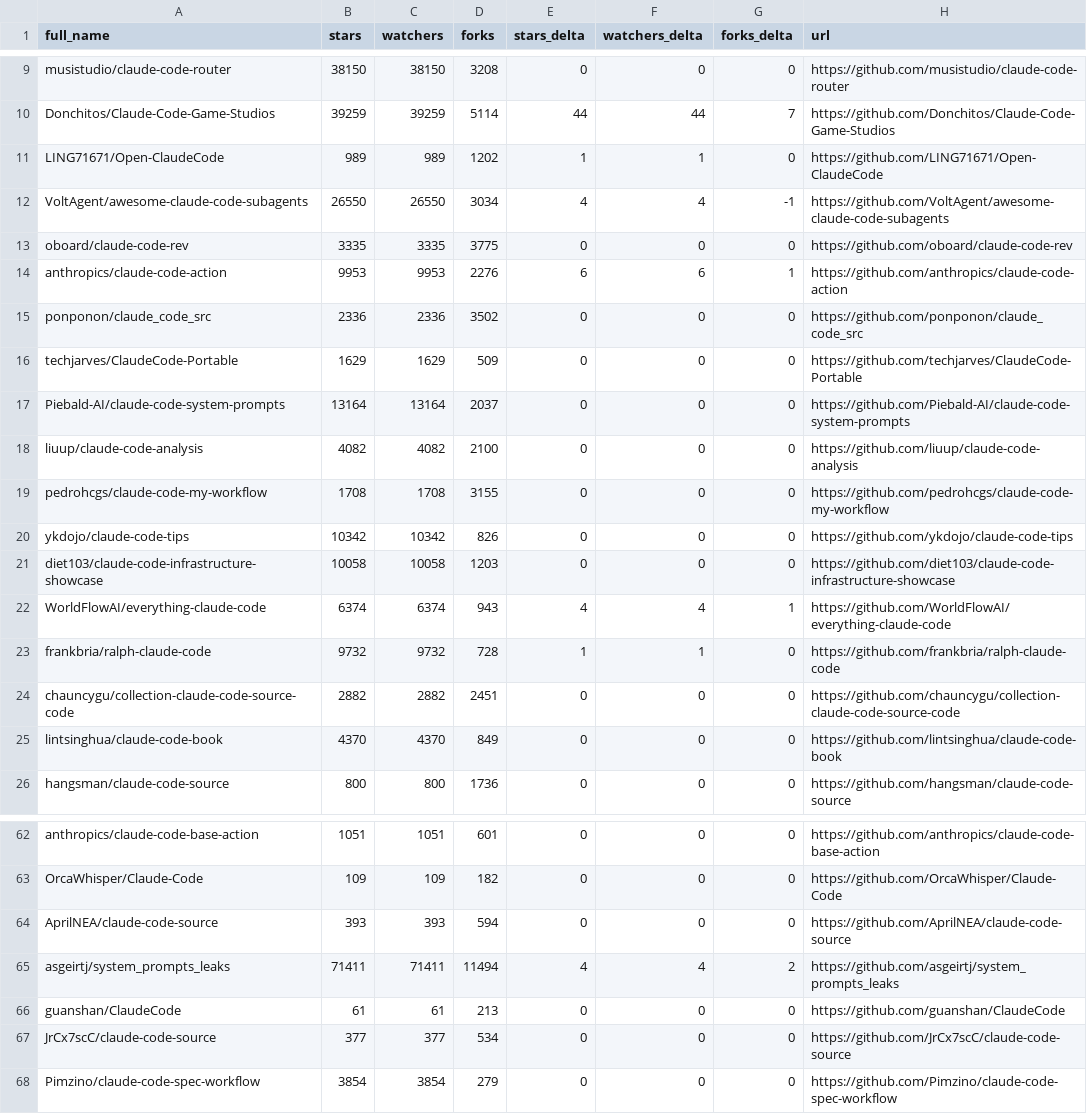
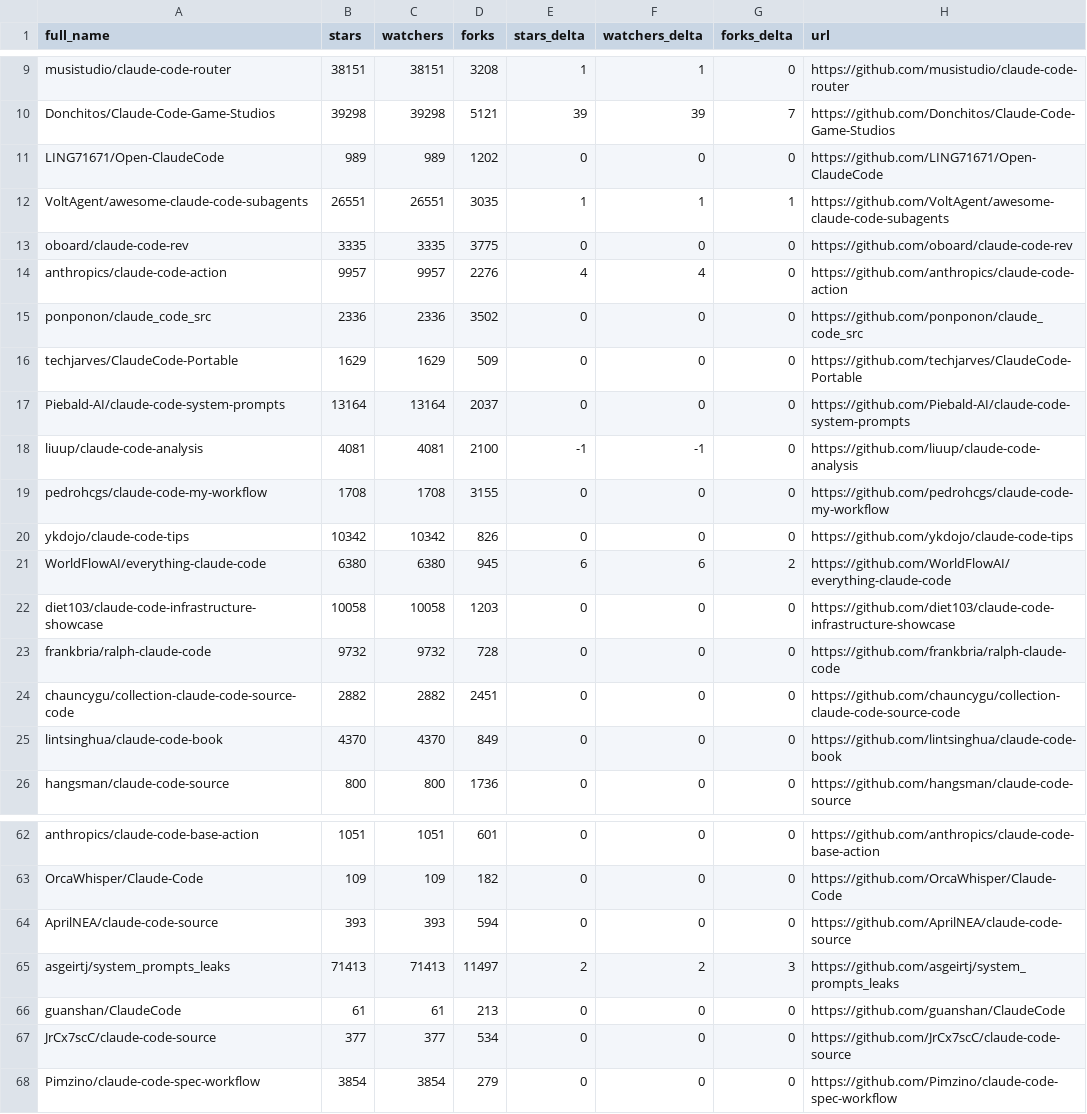
Before and after one commit to gerald-ica/awesome-claude-code, a CSV file: data/repo-ticker.csv, drawn as a sheet; only a part is shown, gaps mark what is left out; removed rows and columns are numbered as before the commit, all else as after; the diff covers the shown part only; the diff names each change by its address in the sheet, - before the commit and + after, or states it on an @@ line.

```diff
--- a/data/repo-ticker.csv
+++ b/data/repo-ticker.csv
-B9 (stars): 38150
+B9 (stars): 38151
-C9 (watchers): 38150
+C9 (watchers): 38151
-E9 (stars_delta): 0
+E9 (stars_delta): 1
-F9 (watchers_delta): 0
+F9 (watchers_delta): 1
-B10 (stars): 39259
+B10 (stars): 39298
-C10 (watchers): 39259
+C10 (watchers): 39298
-D10 (forks): 5114
+D10 (forks): 5121
-E10 (stars_delta): 44
+E10 (stars_delta): 39
-F10 (watchers_delta): 44
+F10 (watchers_delta): 39
-E11 (stars_delta): 1
+E11 (stars_delta): 0
-F11 (watchers_delta): 1
+F11 (watchers_delta): 0
-B12 (stars): 26550
+B12 (stars): 26551
-C12 (watchers): 26550
+C12 (watchers): 26551
-D12 (forks): 3034
+D12 (forks): 3035
-E12 (stars_delta): 4
+E12 (stars_delta): 1
-F12 (watchers_delta): 4
+F12 (watchers_delta): 1
-G12 (forks_delta): -1
+G12 (forks_delta): 1
-B14 (stars): 9953
+B14 (stars): 9957
-C14 (watchers): 9953
+C14 (watchers): 9957
-E14 (stars_delta): 6
+E14 (stars_delta): 4
-F14 (watchers_delta): 6
+F14 (watchers_delta): 4
-G14 (forks_delta): 1
+G14 (forks_delta): 0
-B18 (stars): 4082
+B18 (stars): 4081
-C18 (watchers): 4082
+C18 (watchers): 4081
-E18 (stars_delta): 0
+E18 (stars_delta): -1
-F18 (watchers_delta): 0
+F18 (watchers_delta): -1
+row 21: WorldFlowAI/everything-claude-code | 6380 | 6380 | 945 | 6 | 6 | 2 | https://github.com/WorldFlowAI/everything-claude-code
-row 22: WorldFlowAI/everything-claude-code | 6374 | 6374 | 943 | 4 | 4 | 1 | https://github.com/WorldFlowAI/everything-claude-code
-E23 (stars_delta): 1
+E23 (stars_delta): 0
-F23 (watchers_delta): 1
+F23 (watchers_delta): 0
-B65 (stars): 71411
+B65 (stars): 71413
-C65 (watchers): 71411
+C65 (watchers): 71413
-D65 (forks): 11494
+D65 (forks): 11497
-E65 (stars_delta): 4
+E65 (stars_delta): 2
-F65 (watchers_delta): 4
+F65 (watchers_delta): 2
-G65 (forks_delta): 2
+G65 (forks_delta): 3
```
Also changed, not shown: 3 added rows, 3 removed rows, 2 moved rows and 81 edited cells elsewhere in this file, 2 other files.
